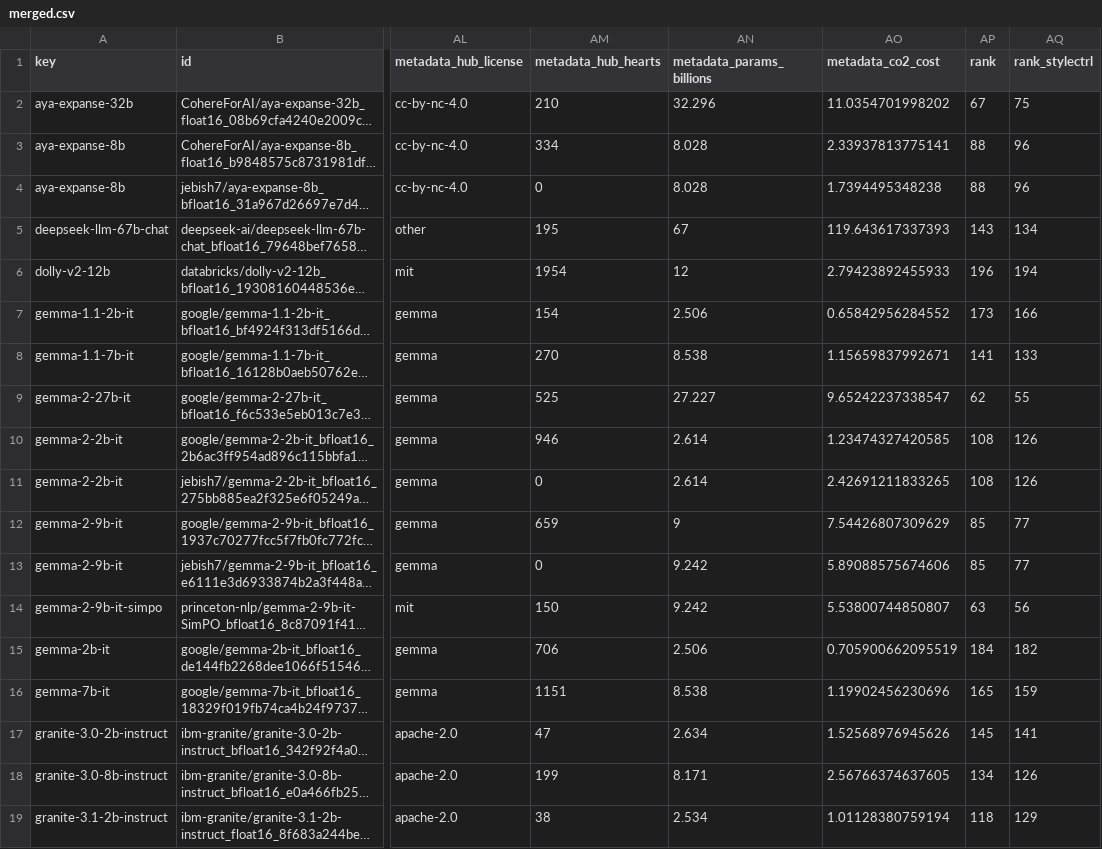
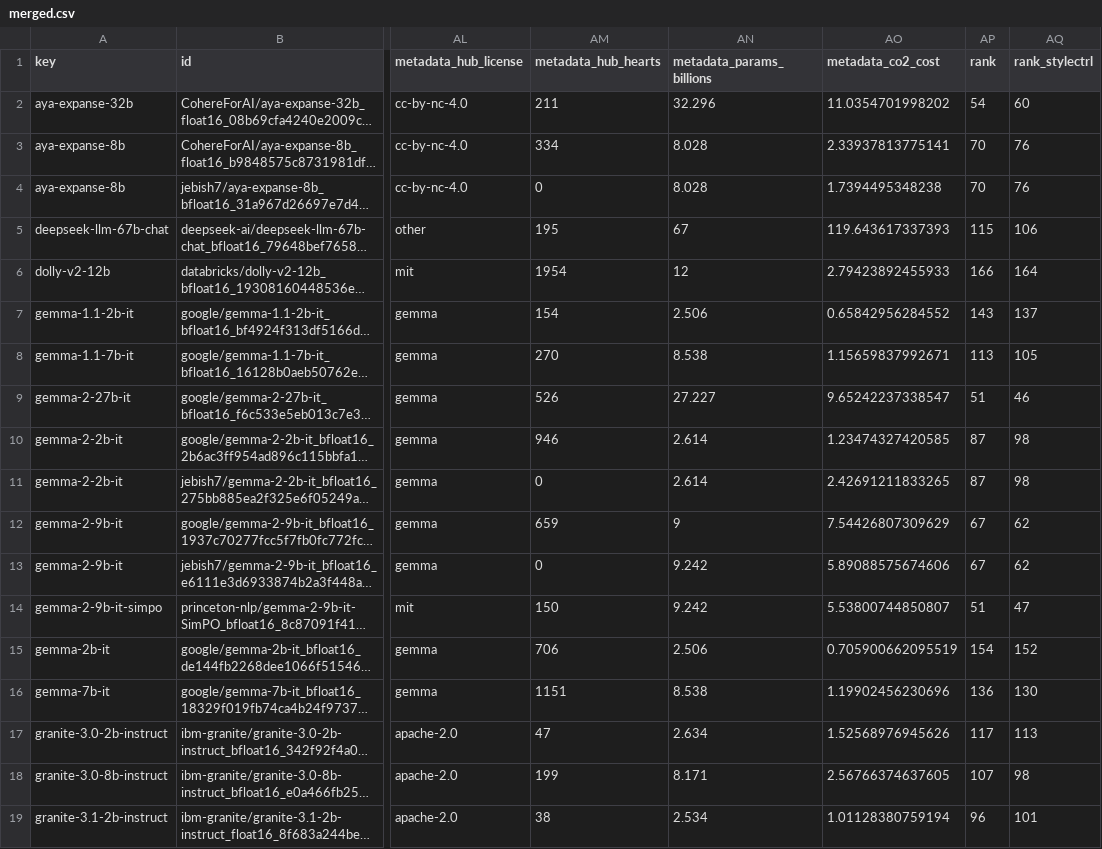
Before and after one commit to fboulnois/llm-leaderboard-csv, a CSV file: csv/merged.csv, drawn as a sheet; only a part is shown, gaps mark what is left out; long unchanged cells end in …; the diff covers the shown part only; the diff names each change by its address in the sheet, - before the commit and + after, or states it on an @@ line.

```diff
--- a/csv/merged.csv
+++ b/csv/merged.csv
-AM2 (metadata_hub_hearts): 210
+AM2 (metadata_hub_hearts): 211
-AP2 (rank): 67
+AP2 (rank): 54
-AQ2 (rank_stylectrl): 75
+AQ2 (rank_stylectrl): 60
-AP3:AP4 (rank): 88
+AP3:AP4 (rank): 70
-AQ3:AQ4 (rank_stylectrl): 96
+AQ3:AQ4 (rank_stylectrl): 76
-AP5 (rank): 143
+AP5 (rank): 115
-AQ5 (rank_stylectrl): 134
+AQ5 (rank_stylectrl): 106
-AP6 (rank): 196
+AP6 (rank): 166
-AQ6 (rank_stylectrl): 194
+AQ6 (rank_stylectrl): 164
-AP7 (rank): 173
+AP7 (rank): 143
-AQ7 (rank_stylectrl): 166
+AQ7 (rank_stylectrl): 137
-AP8 (rank): 141
+AP8 (rank): 113
-AQ8 (rank_stylectrl): 133
+AQ8 (rank_stylectrl): 105
-AM9 (metadata_hub_hearts): 525
+AM9 (metadata_hub_hearts): 526
-AP9 (rank): 62
+AP9 (rank): 51
-AQ9 (rank_stylectrl): 55
+AQ9 (rank_stylectrl): 46
-AP10:AP11 (rank): 108
+AP10:AP11 (rank): 87
-AQ10:AQ11 (rank_stylectrl): 126
+AQ10:AQ11 (rank_stylectrl): 98
-AP12:AP13 (rank): 85
+AP12:AP13 (rank): 67
-AQ12:AQ13 (rank_stylectrl): 77
+AQ12:AQ13 (rank_stylectrl): 62
-AP14 (rank): 63
+AP14 (rank): 51
-AQ14 (rank_stylectrl): 56
+AQ14 (rank_stylectrl): 47
-AP15 (rank): 184
+AP15 (rank): 154
-AQ15 (rank_stylectrl): 182
+AQ15 (rank_stylectrl): 152
-AP16 (rank): 165
+AP16 (rank): 136
-AQ16 (rank_stylectrl): 159
+AQ16 (rank_stylectrl): 130
-AP17 (rank): 145
+AP17 (rank): 117
-AQ17 (rank_stylectrl): 141
+AQ17 (rank_stylectrl): 113
-AP18 (rank): 134
+AP18 (rank): 107
-AQ18 (rank_stylectrl): 126
+AQ18 (rank_stylectrl): 98
-AP19 (rank): 118
+AP19 (rank): 96
-AQ19 (rank_stylectrl): 129
+AQ19 (rank_stylectrl): 101
```
Also changed, not shown: 97 edited cells elsewhere in this file, csv/lmsys.csv, 1 other file.
